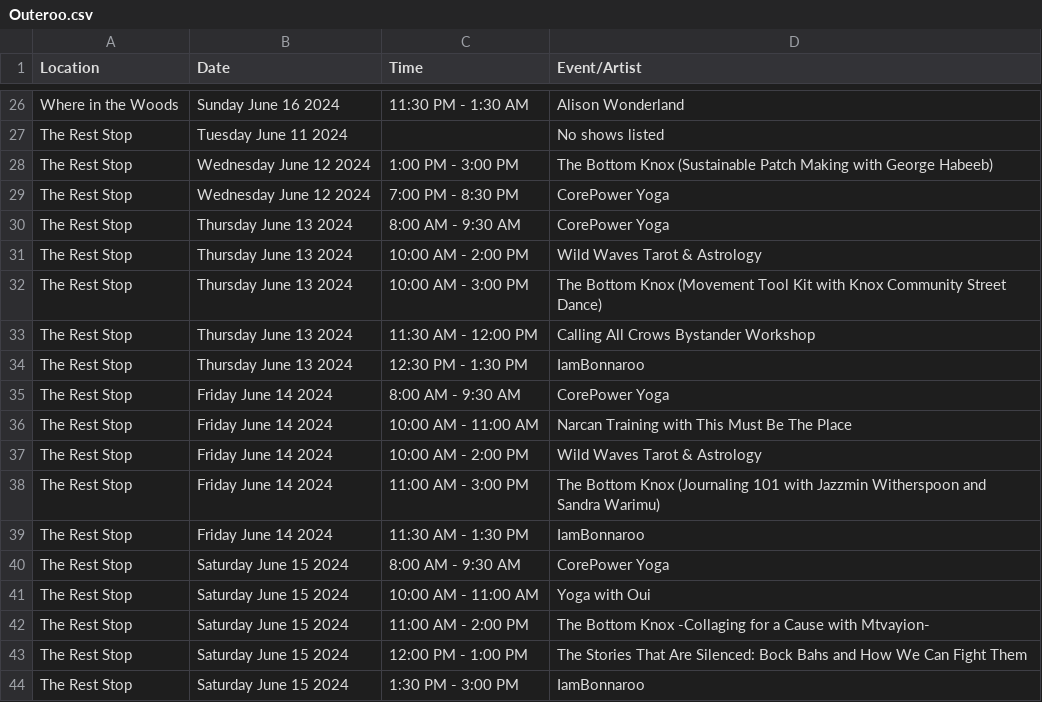
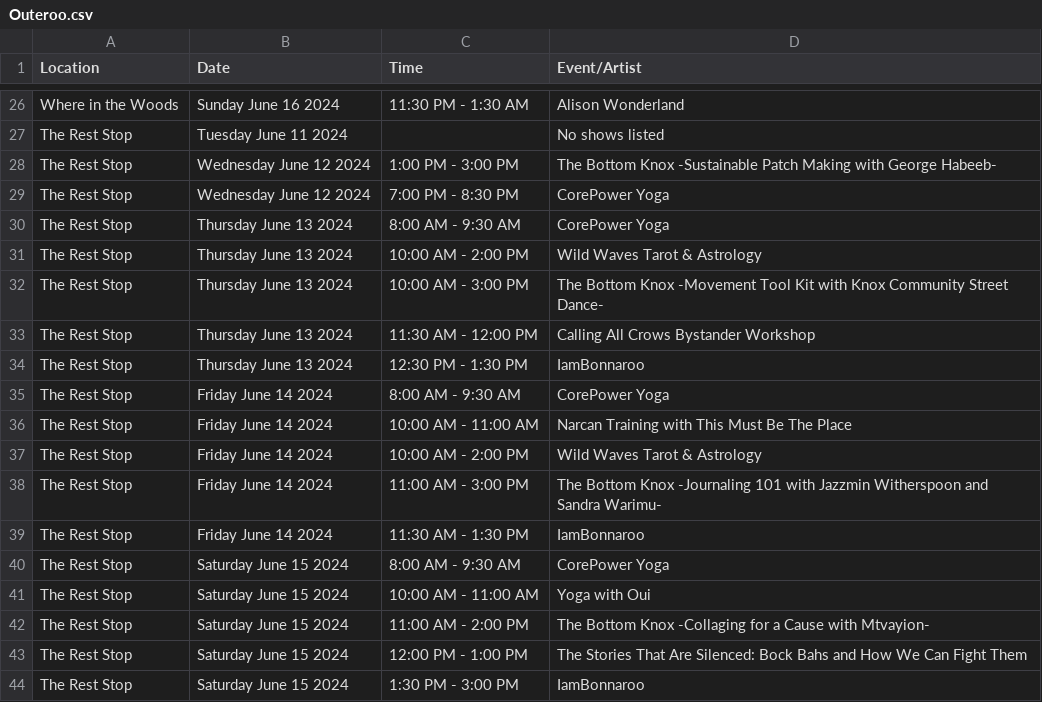
Before and after one commit to PonBalloon/bonnaroo-schedule-2024, a CSV file: Outeroo.csv, drawn as a sheet; only a part is shown, gaps mark what is left out.

```diff
--- a/Outeroo.csv
+++ b/Outeroo.csv
@@ -27,3 +27,3 @@ Where in the Woods,Sunday June 16 2024,11:30 PM - 1:30 AM,Alison Wonderland
 The Rest Stop,Tuesday June 11 2024,,No shows listed
-The Rest Stop,Wednesday June 12 2024,1:00 PM - 3:00 PM,The Bottom Knox (Sustainable Patch Making with George Habeeb)
+The Rest Stop,Wednesday June 12 2024,1:00 PM - 3:00 PM,The Bottom Knox -Sustainable Patch Making with George Habeeb-
 The Rest Stop,Wednesday June 12 2024,7:00 PM - 8:30 PM,CorePower Yoga
@@ -31,3 +31,3 @@ The Rest Stop,Thursday June 13 2024,8:00 AM - 9:30 AM,CorePower Yoga
 The Rest Stop,Thursday June 13 2024,10:00 AM - 2:00 PM,Wild Waves Tarot & Astrology
-The Rest Stop,Thursday June 13 2024,10:00 AM - 3:00 PM,The Bottom Knox (Movement Tool Kit with Knox Community Street Dance)
+The Rest Stop,Thursday June 13 2024,10:00 AM - 3:00 PM,The Bottom Knox -Movement Tool Kit with Knox Community Street Dance-
 The Rest Stop,Thursday June 13 2024,11:30 AM - 12:00 PM,Calling All Crows Bystander Workshop
@@ -37,3 +37,3 @@ The Rest Stop,Friday June 14 2024,10:00 AM - 11:00 AM,Narcan Training with This
 The Rest Stop,Friday June 14 2024,10:00 AM - 2:00 PM,Wild Waves Tarot & Astrology
-The Rest Stop,Friday June 14 2024,11:00 AM - 3:00 PM,The Bottom Knox (Journaling 101 with Jazzmin Witherspoon and Sandra Warimu)
+The Rest Stop,Friday June 14 2024,11:00 AM - 3:00 PM,The Bottom Knox -Journaling 101 with Jazzmin Witherspoon and Sandra Warimu-
 The Rest Stop,Friday June 14 2024,11:30 AM - 1:30 PM,IamBonnaroo
```
Also changed, not shown: Bonnaroo.csv.
